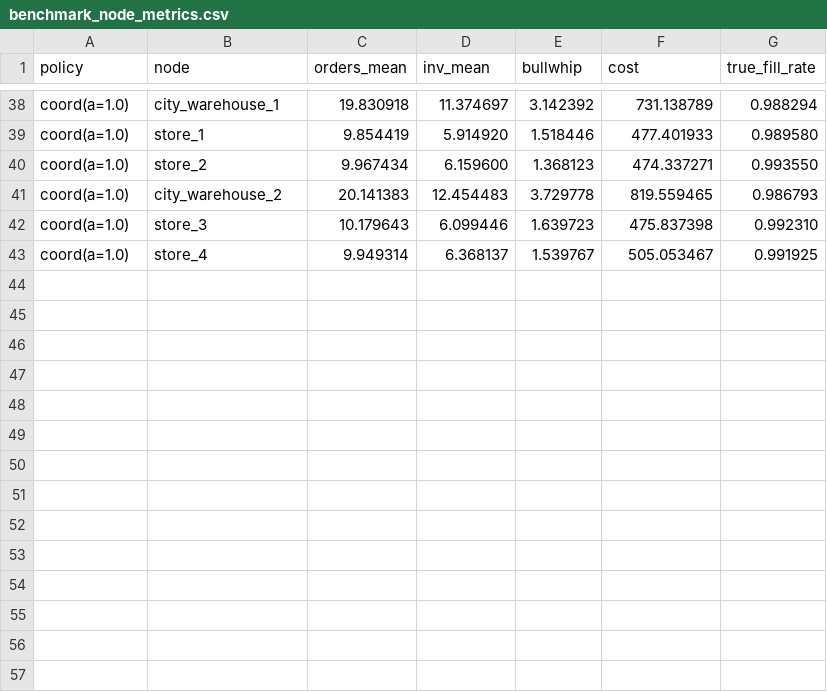
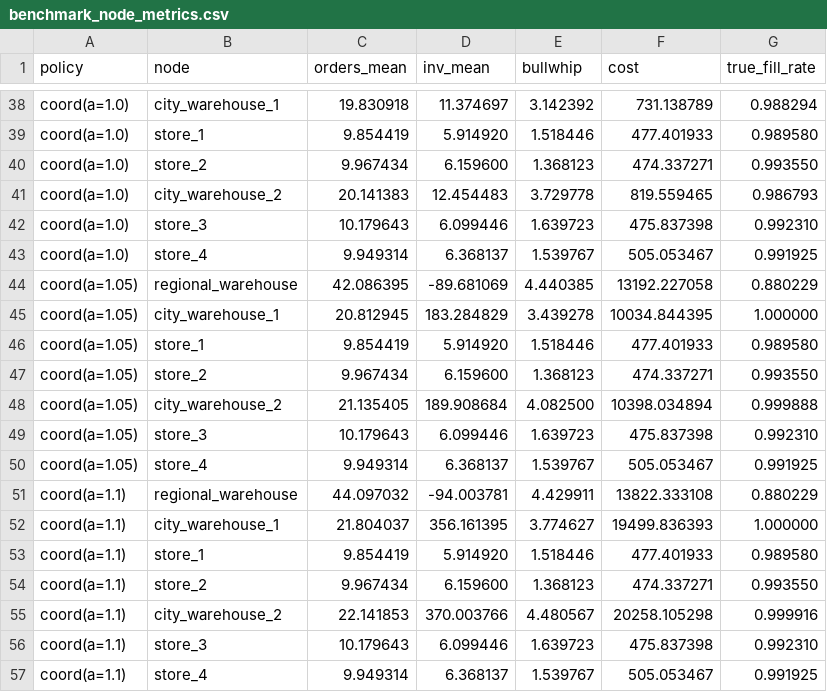
Before and after one commit to Jessica161241/supply-chain-agent, a CSV file: outputs/results/benchmark_node_metrics.csv, drawn as a sheet; only a part is shown, gaps mark what is left out.

Commit message:
docs: 同步 fill rate 修复后的指标与叙事，扩展 alpha 扫描至 7 个点
- fill rate 口径修正：可优化层改善 +36.7pp -> +2.1pp
- 叙事从'救火'改为'不牺牲服务率前提下降本 26.5%'
- 突出中间层欠货深度缓解：-21.9 -> -5.8（73%）
- alpha 表扩展到 1.1，完整展示相变临界
- 修 3 处一致性：sku_count、M5 表述、requirements 注释

```diff
--- a/outputs/results/benchmark_node_metrics.csv
+++ b/outputs/results/benchmark_node_metrics.csv
@@ -43 +43,15 @@ coord(a=1.0),store_3,10.179643,6.099446,1.639723,475.837398,0.992310
 coord(a=1.0),store_4,9.949314,6.368137,1.539767,505.053467,0.991925
+coord(a=1.05),regional_warehouse,42.086395,-89.681069,4.440385,13192.227058,0.880229
+coord(a=1.05),city_warehouse_1,20.812945,183.284829,3.439278,10034.844395,1.000000
+coord(a=1.05),store_1,9.854419,5.914920,1.518446,477.401933,0.989580
+coord(a=1.05),store_2,9.967434,6.159600,1.368123,474.337271,0.993550
+coord(a=1.05),city_warehouse_2,21.135405,189.908684,4.082500,10398.034894,0.999888
+coord(a=1.05),store_3,10.179643,6.099446,1.639723,475.837398,0.992310
+coord(a=1.05),store_4,9.949314,6.368137,1.539767,505.053467,0.991925
+coord(a=1.1),regional_warehouse,44.097032,-94.003781,4.429911,13822.333108,0.880229
+coord(a=1.1),city_warehouse_1,21.804037,356.161395,3.774627,19499.836393,1.000000
+coord(a=1.1),store_1,9.854419,5.914920,1.518446,477.401933,0.989580
+coord(a=1.1),store_2,9.967434,6.159600,1.368123,474.337271,0.993550
+coord(a=1.1),city_warehouse_2,22.141853,370.003766,4.480567,20258.105298,0.999916
+coord(a=1.1),store_3,10.179643,6.099446,1.639723,475.837398,0.992310
+coord(a=1.1),store_4,9.949314,6.368137,1.539767,505.053467,0.991925
```
Also changed, not shown: outputs/results/benchmark_summary.csv, 11 other files.
